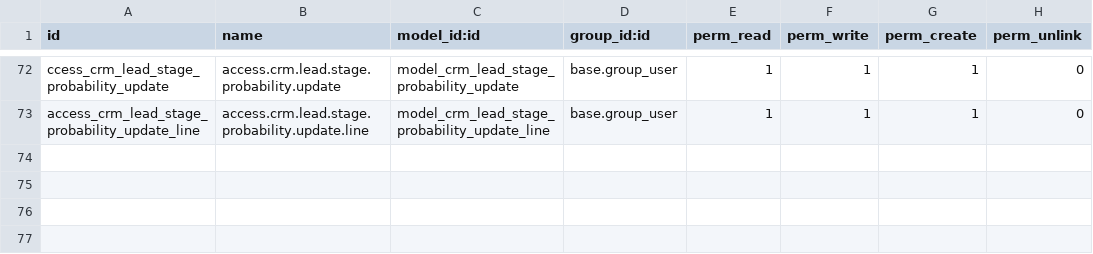
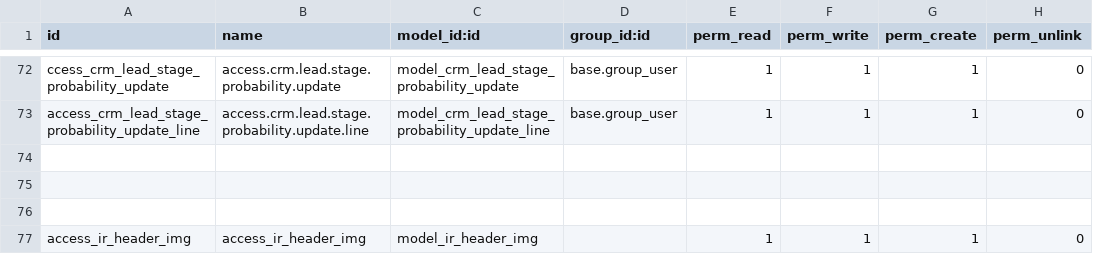
Before and after one commit to Mubeena-Muhammedali/SLMQ, a CSV file: asp/orchid_asp_gulf/security/ir.model.access.csv, drawn as a sheet; only a part is shown, gaps mark what is left out; the diff names each change by its address in the sheet, - before the commit and + after, or states it on an @@ line.

```diff
--- a/asp/orchid_asp_gulf/security/ir.model.access.csv
+++ b/asp/orchid_asp_gulf/security/ir.model.access.csv
+row 74: (empty)
+row 75: (empty)
+row 76: (empty)
+row 77: access_ir_header_img | access_ir_header_img | model_ir_header_img |  | 1 | 1 | 1 | 0
```
Also changed, not shown: 4 other files.
